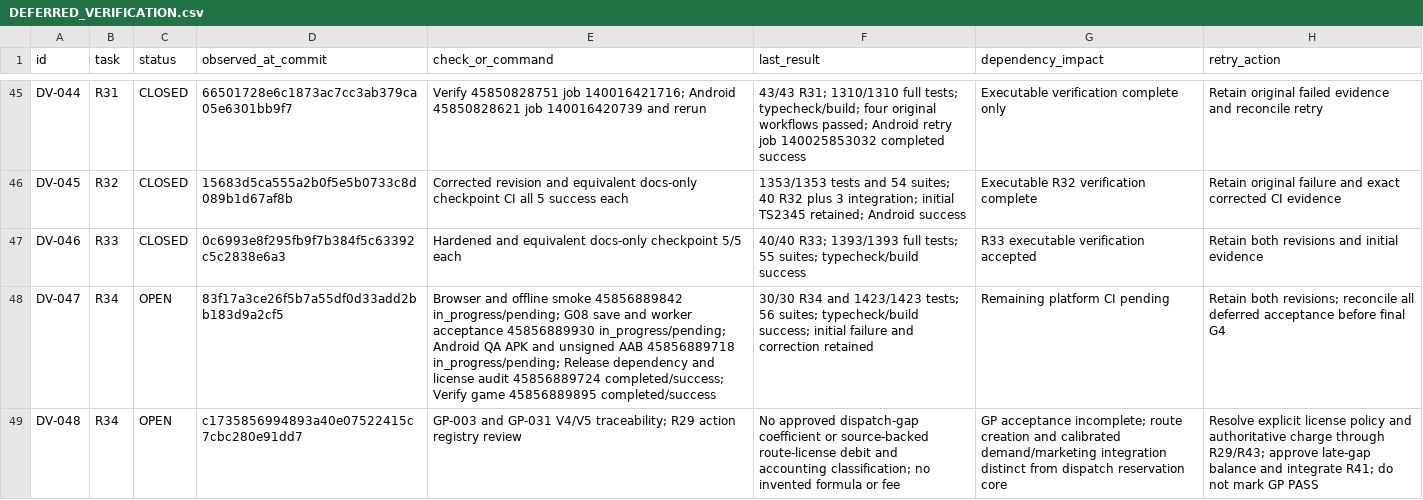
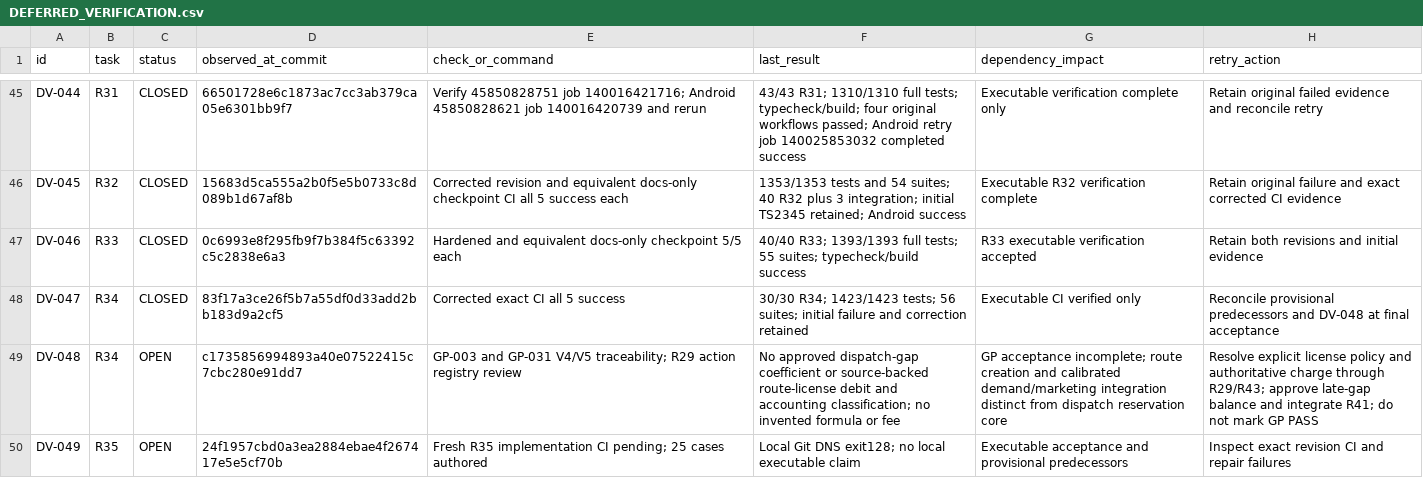
Before and after one commit to S2zxx0zxx/Railway-Ceo-, a CSV file: docs/railway/DEFERRED_VERIFICATION.csv, drawn as a sheet; only a part is shown, gaps mark what is left out; the diff covers the shown part only.

```diff
--- a/docs/railway/DEFERRED_VERIFICATION.csv
+++ b/docs/railway/DEFERRED_VERIFICATION.csv
@@ -47,3 +47,4 @@ DV-045,R32,CLOSED,15683d5ca555a2b0f5e5b0733c8d089b1d67af8b,Corrected revision an
 DV-046,R33,CLOSED,0c6993e8f295fb9f7b384f5c63392c5c2838e6a3,Hardened and equivalent docs-only checkpoint 5/5 each,40/40 R33; 1393/1393 full tests; 55 suites; typecheck/build success,R33 executable verification accepted,Retain both revisions and initial evidence
-DV-047,R34,OPEN,83f17a3ce26f5b7a55df0d33add2bb183d9a2cf5,Browser and offline smoke 45856889842 in_progress/pending; G08 save and worker acceptance 45856889930 in_progress/pending; Android QA APK and unsigned AAB 45856889718 in_progress/pending; Release dependency and license audit 45856889724 completed/success; Verify game 45856889895 completed/success,30/30 R34 and 1423/1423 tests; 56 suites; typecheck/build success; initial failure and correction retained,Remaining platform CI pending,Retain both revisions; reconcile all deferred acceptance before final G4
+DV-047,R34,CLOSED,83f17a3ce26f5b7a55df0d33add2bb183d9a2cf5,Corrected exact CI all 5 success,30/30 R34; 1423/1423 tests; 56 suites; initial failure and correction retained,Executable CI verified only,Reconcile provisional predecessors and DV-048 at final acceptance
 DV-048,R34,OPEN,c1735856994893a40e07522415c7cbc280e91dd7,GP-003 and GP-031 V4/V5 traceability; R29 action registry review,No approved dispatch-gap coefficient or source-backed route-license debit and accounting classification; no invented formula or fee,GP acceptance incomplete; route creation and calibrated demand/marketing integration distinct from dispatch reservation core,Resolve explicit license policy and authoritative charge through R29/R43; approve late-gap balance and integrate R41; do not mark GP PASS
+DV-049,R35,OPEN,24f1957cbd0a3ea2884ebae4f267417e5e5cf70b,Fresh R35 implementation CI pending; 25 cases authored,Local Git DNS exit128; no local executable claim,Executable acceptance and provisional predecessors,Inspect exact revision CI and repair failures
```
Also changed, not shown: 2 added rows and 2 edited cells elsewhere in this file, docs/railway/EXECUTION_LEDGER.csv, 6 other files.
